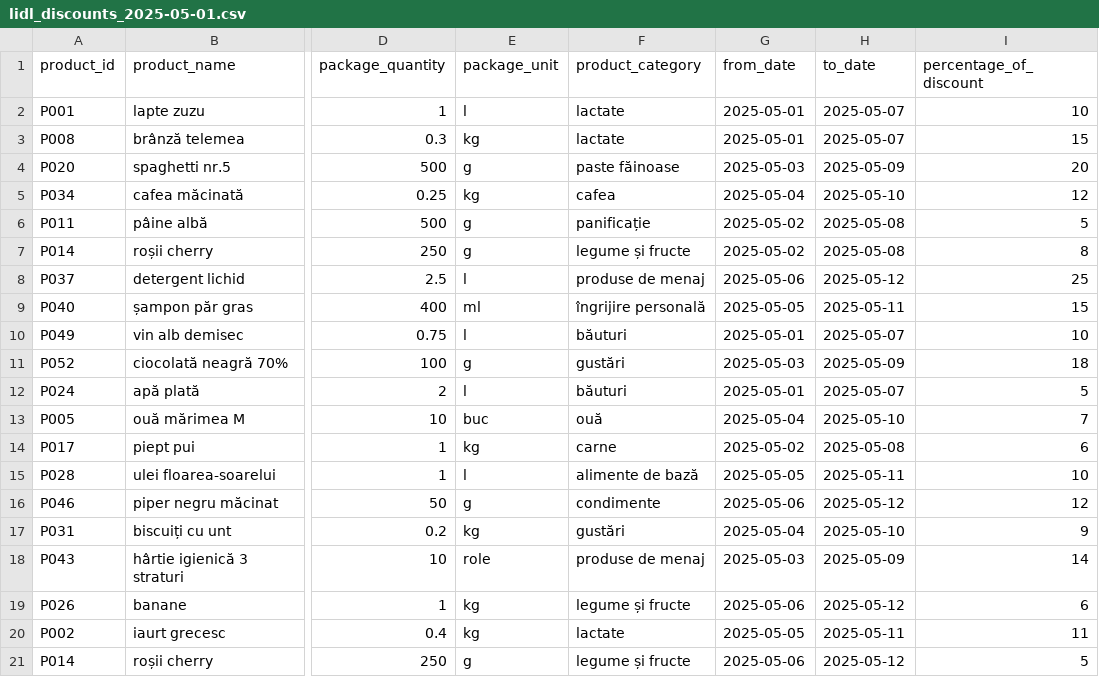
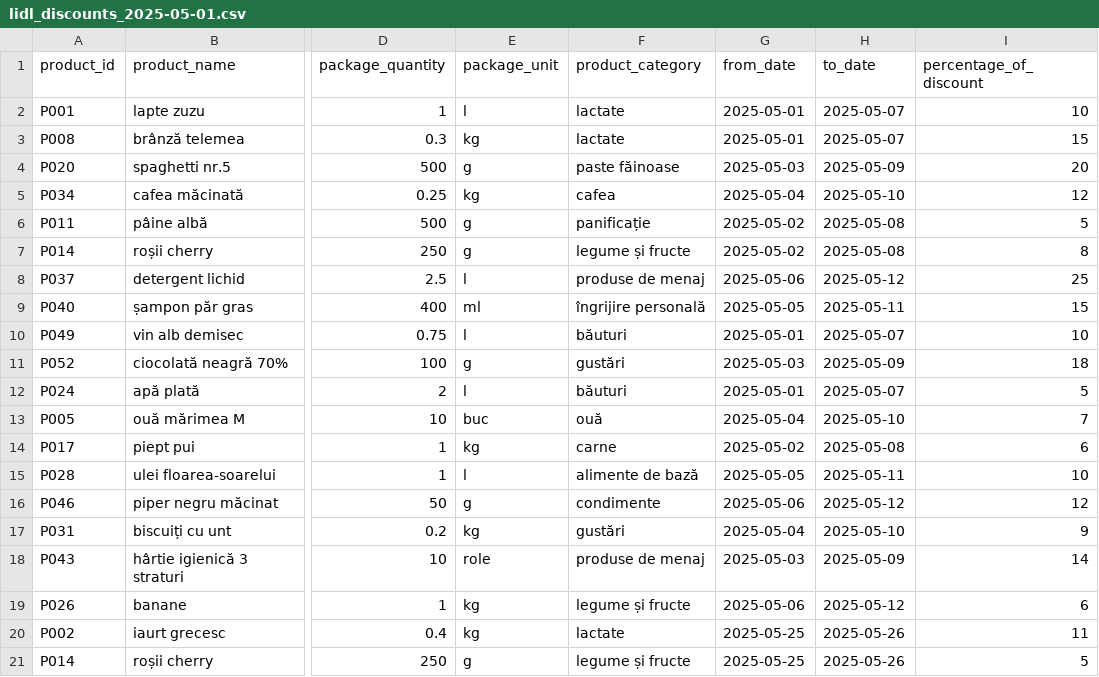
Before and after one commit to Vaida-Paul/price-comparator, a CSV file: src/main/resources/data/lidl_discounts_2025-05-01.csv, drawn as a sheet; only a part is shown, gaps mark what is left out; the diff names each change by its address in the sheet, - before the commit and + after, or states it on an @@ line.

```diff
--- a/src/main/resources/data/lidl_discounts_2025-05-01.csv
+++ b/src/main/resources/data/lidl_discounts_2025-05-01.csv
-G20 (from_date): 2025-05-05
+G20 (from_date): 2025-05-25
-H20 (to_date): 2025-05-11
+H20 (to_date): 2025-05-26
-G21 (from_date): 2025-05-06
+G21 (from_date): 2025-05-25
-H21 (to_date): 2025-05-12
+H21 (to_date): 2025-05-26
```
Also changed, not shown: 57 other files.
